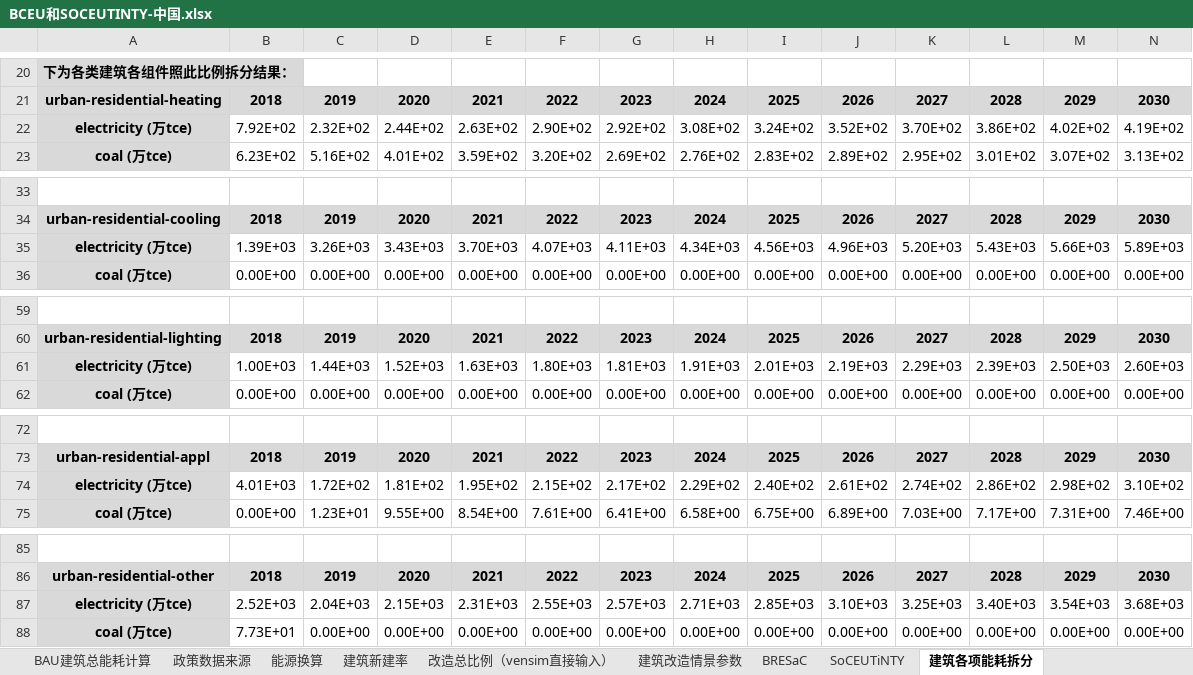
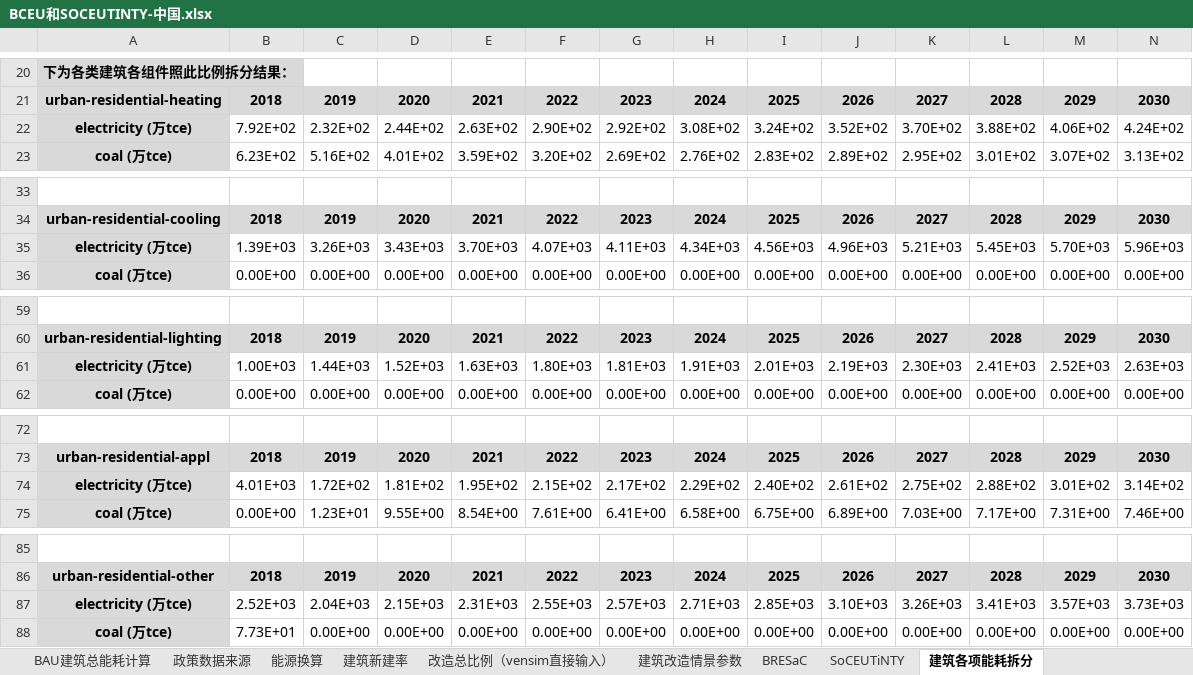
Before and after one commit to Smart-Trans/eps-china2019-smart-trans, an Excel workbook: InputData/bldgs/BCEU/BCEU和SOCEUTINTY-中国.xlsx, sheet 建筑各项能耗拆分, drawn as a sheet; only a part is shown, gaps mark what is left out; values as stored, in another font and other column widths than the file's, no borders; conditional formats not drawn; removed rows and columns are numbered as before the commit, all else as after; rows hold the shown columns only; the diff covers the shown part only; the diff names each change by its address in the sheet, - before the commit and + after, or states it on an @@ line.

```diff
--- a/InputData/bldgs/BCEU/BCEU和SOCEUTINTY-中国.xlsx (sheet 建筑各项能耗拆分)
+++ b/InputData/bldgs/BCEU/BCEU和SOCEUTINTY-中国.xlsx (sheet 建筑各项能耗拆分)
-row 22: electricity (万tce) | 7.92E+02 | 2.32E+02 | 2.44E+02 | 2.63E+02 | 2.90E+02 | 2.92E+02 | 3.08E+02 | 3.24E+02 | 3.52E+02 | 3.70E+02 | 3.86E+02 | 4.02E+02 | 4.19E+02
+row 22: electricity (万tce) | 7.92E+02 | 2.32E+02 | 2.44E+02 | 2.63E+02 | 2.90E+02 | 2.92E+02 | 3.08E+02 | 3.24E+02 | 3.52E+02 | 3.70E+02 | 3.88E+02 | 4.06E+02 | 4.24E+02
-row 35: electricity (万tce) | 1.39E+03 | 3.26E+03 | 3.43E+03 | 3.70E+03 | 4.07E+03 | 4.11E+03 | 4.34E+03 | 4.56E+03 | 4.96E+03 | 5.20E+03 | 5.43E+03 | 5.66E+03 | 5.89E+03
+row 35: electricity (万tce) | 1.39E+03 | 3.26E+03 | 3.43E+03 | 3.70E+03 | 4.07E+03 | 4.11E+03 | 4.34E+03 | 4.56E+03 | 4.96E+03 | 5.21E+03 | 5.45E+03 | 5.70E+03 | 5.96E+03
-row 61: electricity (万tce) | 1.00E+03 | 1.44E+03 | 1.52E+03 | 1.63E+03 | 1.80E+03 | 1.81E+03 | 1.91E+03 | 2.01E+03 | 2.19E+03 | 2.29E+03 | 2.39E+03 | 2.50E+03 | 2.60E+03
+row 61: electricity (万tce) | 1.00E+03 | 1.44E+03 | 1.52E+03 | 1.63E+03 | 1.80E+03 | 1.81E+03 | 1.91E+03 | 2.01E+03 | 2.19E+03 | 2.30E+03 | 2.41E+03 | 2.52E+03 | 2.63E+03
-row 74: electricity (万tce) | 4.01E+03 | 1.72E+02 | 1.81E+02 | 1.95E+02 | 2.15E+02 | 2.17E+02 | 2.29E+02 | 2.40E+02 | 2.61E+02 | 2.74E+02 | 2.86E+02 | 2.98E+02 | 3.10E+02
+row 74: electricity (万tce) | 4.01E+03 | 1.72E+02 | 1.81E+02 | 1.95E+02 | 2.15E+02 | 2.17E+02 | 2.29E+02 | 2.40E+02 | 2.61E+02 | 2.75E+02 | 2.88E+02 | 3.01E+02 | 3.14E+02
-row 87: electricity (万tce) | 2.52E+03 | 2.04E+03 | 2.15E+03 | 2.31E+03 | 2.55E+03 | 2.57E+03 | 2.71E+03 | 2.85E+03 | 3.10E+03 | 3.25E+03 | 3.40E+03 | 3.54E+03 | 3.68E+03
+row 87: electricity (万tce) | 2.52E+03 | 2.04E+03 | 2.15E+03 | 2.31E+03 | 2.55E+03 | 2.57E+03 | 2.71E+03 | 2.85E+03 | 3.10E+03 | 3.26E+03 | 3.41E+03 | 3.57E+03 | 3.73E+03
```
Also changed, not shown: 10 added rows and 10 removed rows elsewhere in this sheet, sheet urban-residential-other0, sheet rural-residential-other0, sheet commercial-other0, sheet rural-residential-heating0, sheet commercial-heating0, sheet commercial-appliance0, 9 more sheets, 14 other files.
